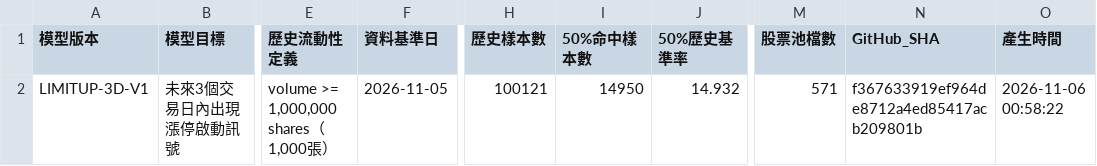
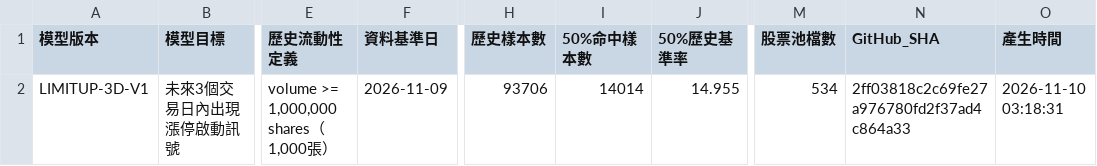
Before and after one commit to kkkunnnn/kun-stock, a CSV file: data/model_metadata.csv, drawn as a sheet; only a part is shown, gaps mark what is left out; the diff names each change by its address in the sheet, - before the commit and + after, or states it on an @@ line.

```diff
--- a/data/model_metadata.csv
+++ b/data/model_metadata.csv
-F2 (資料基準日): 2026-11-05
+F2 (資料基準日): 2026-11-09
-H2 (歷史樣本數): 100121
+H2 (歷史樣本數): 93706
-I2 (50%命中樣本數): 14950
+I2 (50%命中樣本數): 14014
-J2 (50%歷史基準率): 14.932
+J2 (50%歷史基準率): 14.955
-M2 (股票池檔數): 571
+M2 (股票池檔數): 534
-N2 (GitHub_SHA): f367633919ef964de8712a4ed85417acb209801b
+N2 (GitHub_SHA): 2ff03818c2c69fe27a976780fd2f37ad4c864a33
-O2 (產生時間): 2026-11-06 00:58:22
+O2 (產生時間): 2026-11-10 03:18:31
```
Also changed, not shown: data/domestic_market_summary.csv, data/global_market_latest.csv, 9 other files.
